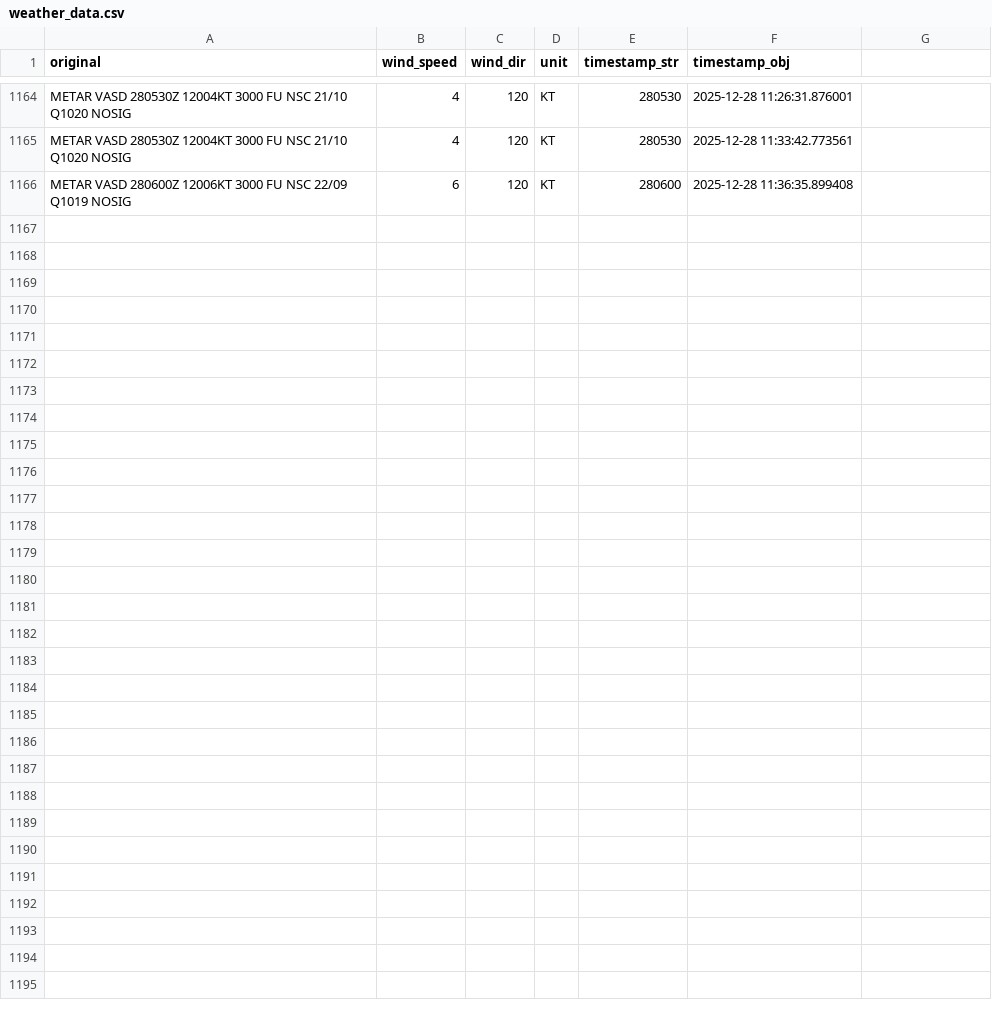
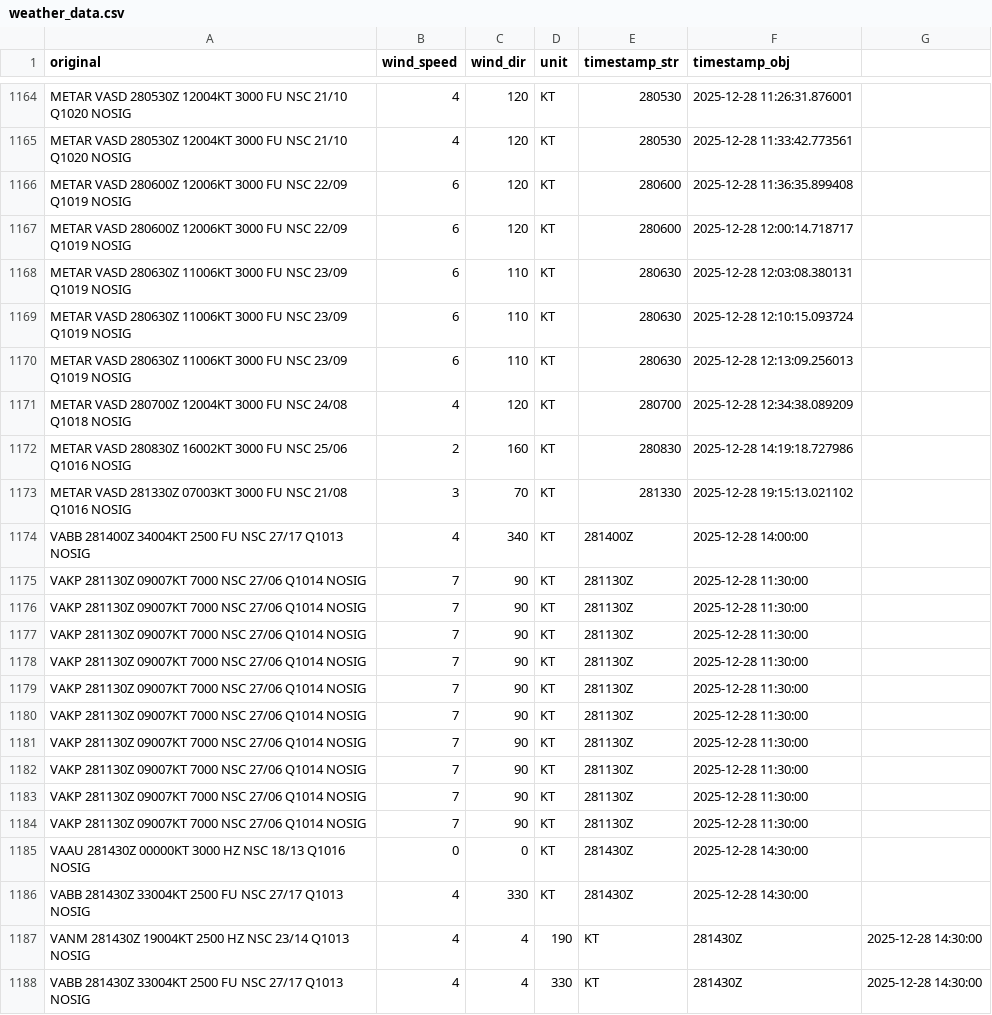
Before and after one commit to YeshwantL/Areodome-warining-and-alert-, a CSV file: weather_data.csv, drawn as a sheet; only a part is shown, gaps mark what is left out.

Commit message:
Improve wind forecast accuracy, enable audio by default, and project-wide audit fixes

```diff
--- a/weather_data.csv
+++ b/weather_data.csv
@@ -1166 +1166,23 @@ METAR VASD 280530Z 12004KT 3000 FU NSC 21/10 Q1020 NOSIG,4,120,KT,280530,2025-12
 METAR VASD 280600Z 12006KT 3000 FU NSC 22/09 Q1019 NOSIG,6,120,KT,280600,2025-12-28 11:36:35.899408
+METAR VASD 280600Z 12006KT 3000 FU NSC 22/09 Q1019 NOSIG,6,120,KT,280600,2025-12-28 12:00:14.718717
+METAR VASD 280630Z 11006KT 3000 FU NSC 23/09 Q1019 NOSIG,6,110,KT,280630,2025-12-28 12:03:08.380131
+METAR VASD 280630Z 11006KT 3000 FU NSC 23/09 Q1019 NOSIG,6,110,KT,280630,2025-12-28 12:10:15.093724
+METAR VASD 280630Z 11006KT 3000 FU NSC 23/09 Q1019 NOSIG,6,110,KT,280630,2025-12-28 12:13:09.256013
+METAR VASD 280700Z 12004KT 3000 FU NSC 24/08 Q1018 NOSIG,4,120,KT,280700,2025-12-28 12:34:38.089209
+METAR VASD 280830Z 16002KT 3000 FU NSC 25/06 Q1016 NOSIG,2,160,KT,280830,2025-12-28 14:19:18.727986
+METAR VASD 281330Z 07003KT 3000 FU NSC 21/08 Q1016 NOSIG,3,70,KT,281330,2025-12-28 19:15:13.021102
+VABB 281400Z 34004KT 2500 FU NSC 27/17 Q1013 NOSIG,4,340,KT,281400Z,2025-12-28 14:00:00
+VAKP 281130Z 09007KT 7000 NSC 27/06 Q1014 NOSIG,7,90,KT,281130Z,2025-12-28 11:30:00
+VAKP 281130Z 09007KT 7000 NSC 27/06 Q1014 NOSIG,7,90,KT,281130Z,2025-12-28 11:30:00
+VAKP 281130Z 09007KT 7000 NSC 27/06 Q1014 NOSIG,7,90,KT,281130Z,2025-12-28 11:30:00
+VAKP 281130Z 09007KT 7000 NSC 27/06 Q1014 NOSIG,7,90,KT,281130Z,2025-12-28 11:30:00
+VAKP 281130Z 09007KT 7000 NSC 27/06 Q1014 NOSIG,7,90,KT,281130Z,2025-12-28 11:30:00
+VAKP 281130Z 09007KT 7000 NSC 27/06 Q1014 NOSIG,7,90,KT,281130Z,2025-12-28 11:30:00
+VAKP 281130Z 09007KT 7000 NSC 27/06 Q1014 NOSIG,7,90,KT,281130Z,2025-12-28 11:30:00
+VAKP 281130Z 09007KT 7000 NSC 27/06 Q1014 NOSIG,7,90,KT,281130Z,2025-12-28 11:30:00
+VAKP 281130Z 09007KT 7000 NSC 27/06 Q1014 NOSIG,7,90,KT,281130Z,2025-12-28 11:30:00
+VAKP 281130Z 09007KT 7000 NSC 27/06 Q1014 NOSIG,7,90,KT,281130Z,2025-12-28 11:30:00
+VAAU 281430Z 00000KT 3000 HZ NSC 18/13 Q1016 NOSIG,0,0,KT,281430Z,2025-12-28 14:30:00
+VABB 281430Z 33004KT 2500 FU NSC 27/17 Q1013 NOSIG,4,330,KT,281430Z,2025-12-28 14:30:00
+VANM 281430Z 19004KT 2500 HZ NSC 23/14 Q1013 NOSIG,4,4,190,KT,281430Z,2025-12-28 14:30:00
+VABB 281430Z 33004KT 2500 FU NSC 27/17 Q1013 NOSIG,4,4,330,KT,281430Z,2025-12-28 14:30:00
```
Also changed, not shown: 19 other files.
